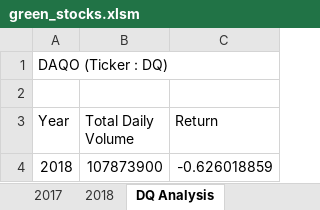
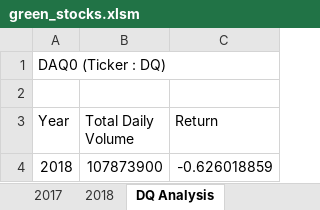
Before and after one commit to svujcich/Stock-Analysis, an Excel workbook: green_stocks.xlsm, sheet DQ Analysis, drawn as a sheet; values as stored, in another font and other column widths than the file's, no borders; charts and pictures not drawn; the diff names each change by its address in the sheet, - before the commit and + after, or states it on an @@ line.

Commit message:
Add files via upload
Combined macro to format output worksheet with "allStocksAnalysis" macro

```diff
--- a/green_stocks.xlsm (sheet DQ Analysis)
+++ b/green_stocks.xlsm (sheet DQ Analysis)
-A1 (Year): DAQO (Ticker : DQ)
+A1 (Year): DAQ0 (Ticker : DQ)
```
Also changed, not shown: sheet All Stocks Analysis, charts or pictures.
